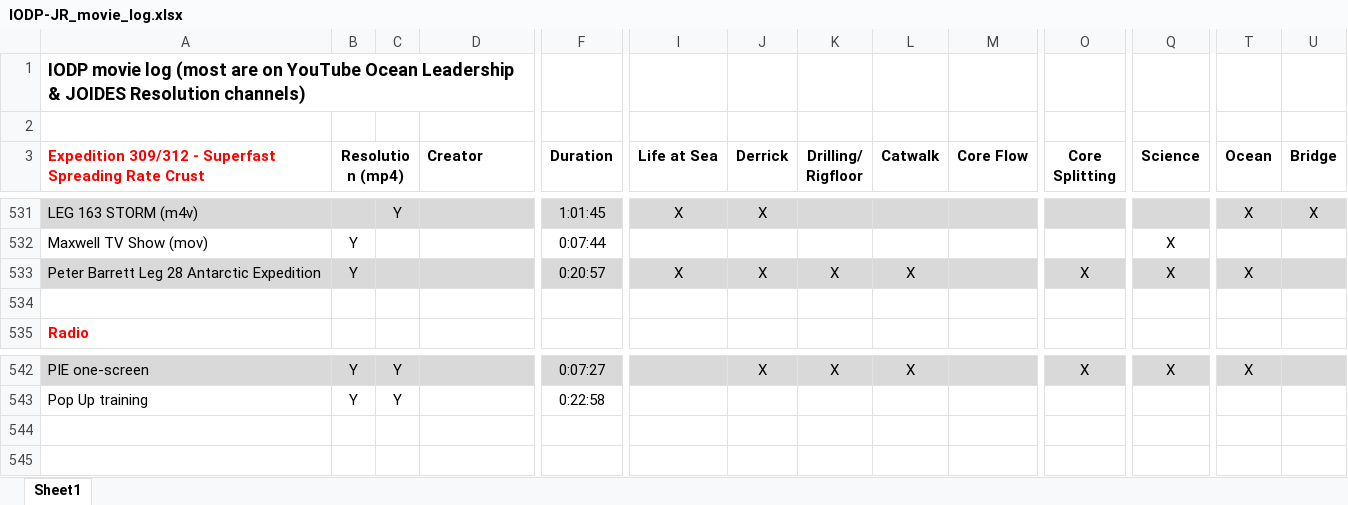
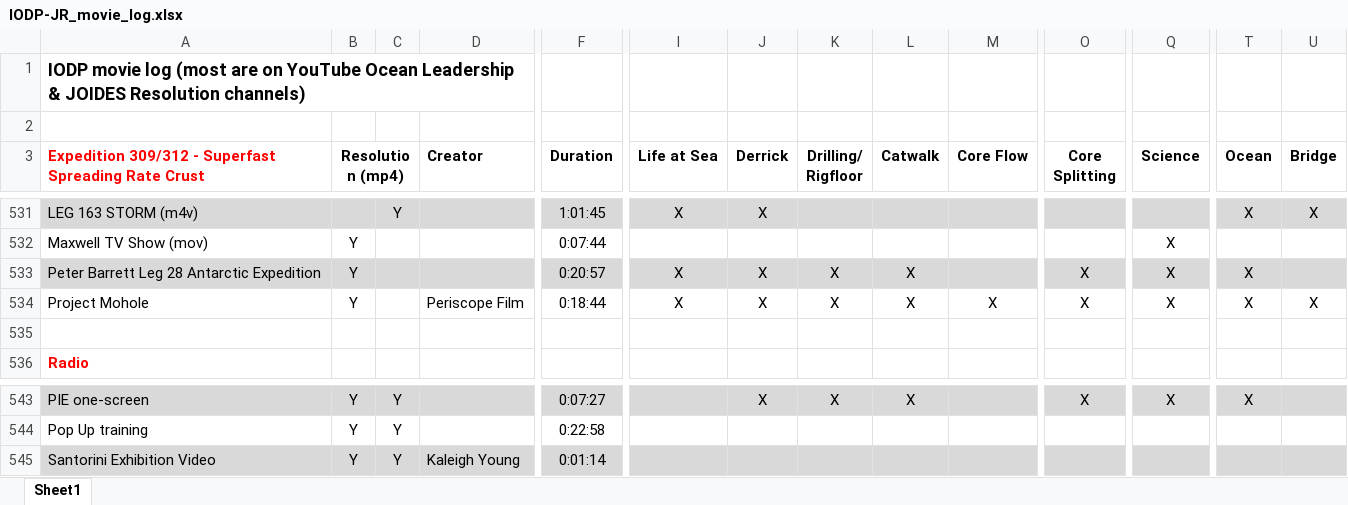
Before and after one commit to tuihat/shiny-server, an Excel workbook: outreach_videos/IODP-JR_movie_log.xlsx, sheet Sheet1, drawn as a sheet; only a part is shown, gaps mark what is left out; values as stored, in another font and other column widths than the file's, no borders; rows hold the shown columns only; the diff names each change by its address in the sheet, - before the commit and + after, or states it on an @@ line.

```diff
--- a/outreach_videos/IODP-JR_movie_log.xlsx (sheet Sheet1)
+++ b/outreach_videos/IODP-JR_movie_log.xlsx (sheet Sheet1)
+row 534: Project Mohole | Y |  | Periscope Film | 0:18:44 | X | X | X | X | X | X | X | X | X
+row 545: Santorini Exhibition Video | Y | Y | Kaleigh Young | 0:01:14
```
Also changed, not shown: 1 other file.
